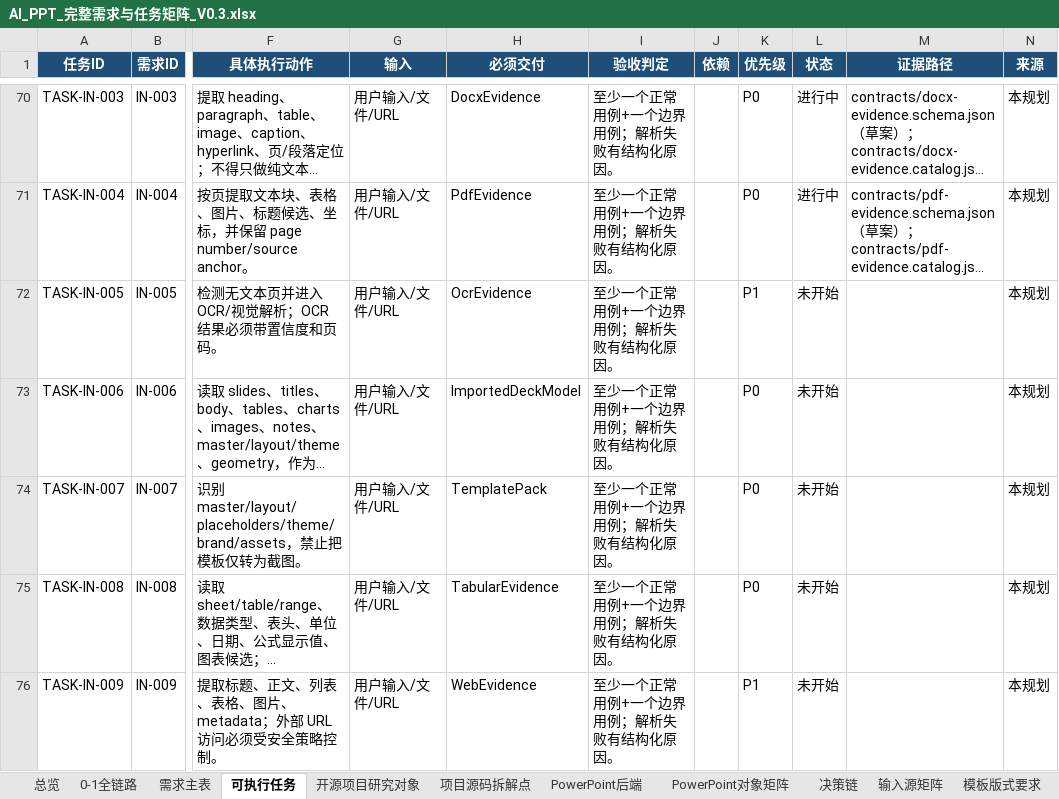
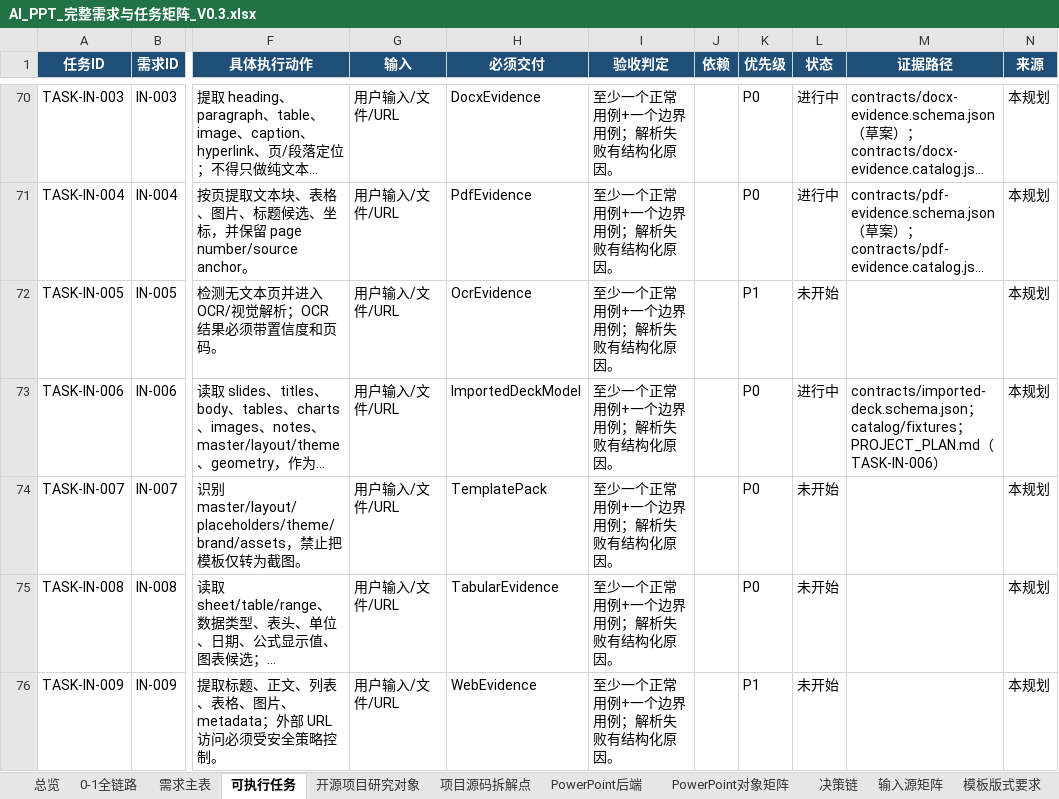
Before and after one commit to XXYoLoong/YoloongPPT, an Excel workbook: AI_PPT_完整需求与任务矩阵_V0.3.xlsx, sheet 可执行任务, drawn as a sheet; only a part is shown, gaps mark what is left out; long unchanged cells end in …; values as stored, in another font and other column widths than the file's, no borders; conditional formats and table styles not drawn; the diff names each change by its address in the sheet, - before the commit and + after, or states it on an @@ line.

```diff
--- a/AI_PPT_完整需求与任务矩阵_V0.3.xlsx (sheet 可执行任务)
+++ b/AI_PPT_完整需求与任务矩阵_V0.3.xlsx (sheet 可执行任务)
-L73 (状态): 未开始
+L73 (状态): 进行中
-M73 (证据路径): (empty)
+M73 (证据路径): contracts/imported-deck.schema.json；catalog/fixtures；PROJECT_PLAN.md（TASK-IN-006）
```
Also changed, not shown: sheet 需求主表, charts or pictures, 6 other files.
